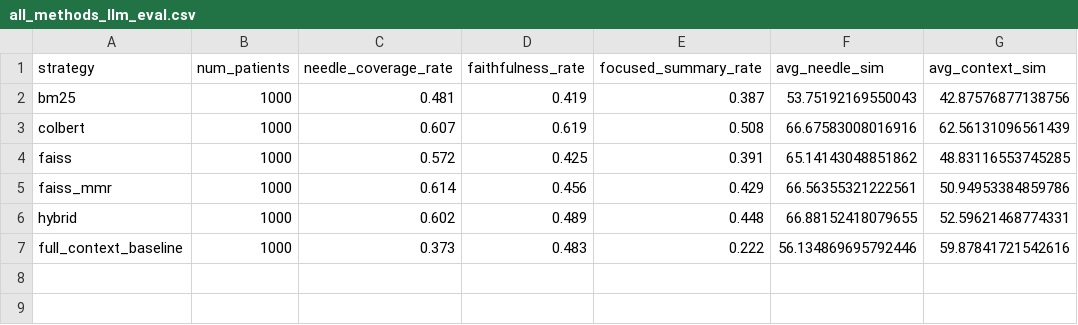
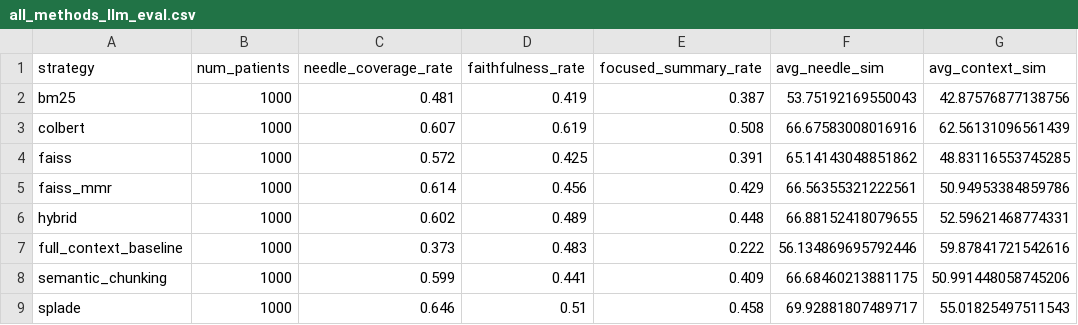
Before and after one commit to UCSD-DSC-Capstone-B08-LLM-Team/LLM_as_Info_Extractor, a CSV file: src/eval/patient_level/summarize/all_methods_llm_eval.csv, drawn as a sheet; the diff names each change by its address in the sheet, - before the commit and + after, or states it on an @@ line.

```diff
--- a/src/eval/patient_level/summarize/all_methods_llm_eval.csv
+++ b/src/eval/patient_level/summarize/all_methods_llm_eval.csv
+row 8: semantic_chunking | 1000 | 0.599 | 0.441 | 0.409 | 66.68460213881175 | 50.991448058745206
+row 9: splade | 1000 | 0.646 | 0.51 | 0.458 | 69.92881807489717 | 55.01825497511543
```
Also changed, not shown: src/eval/patient_level/extract/all_methods_llm_eval.csv, 18 other files.
